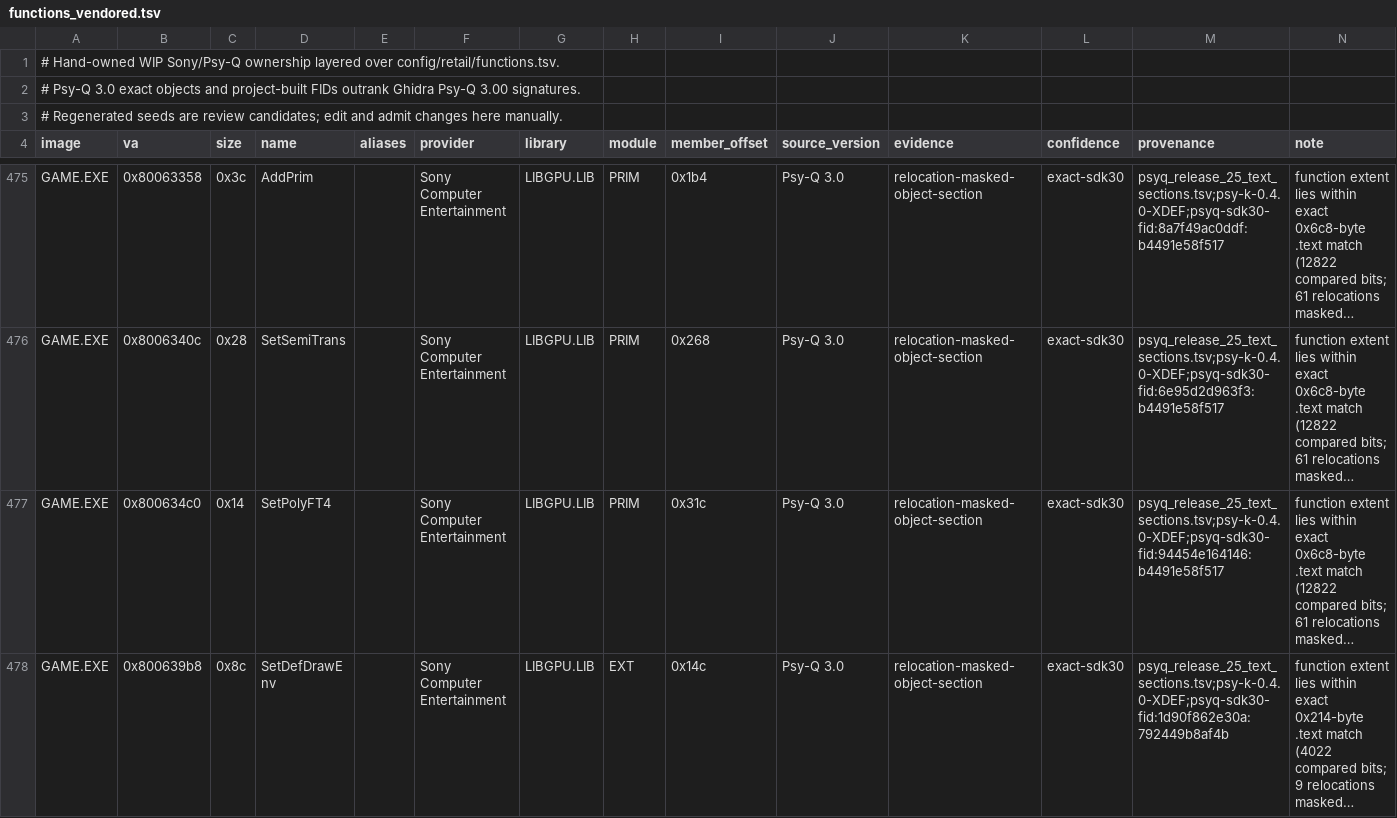
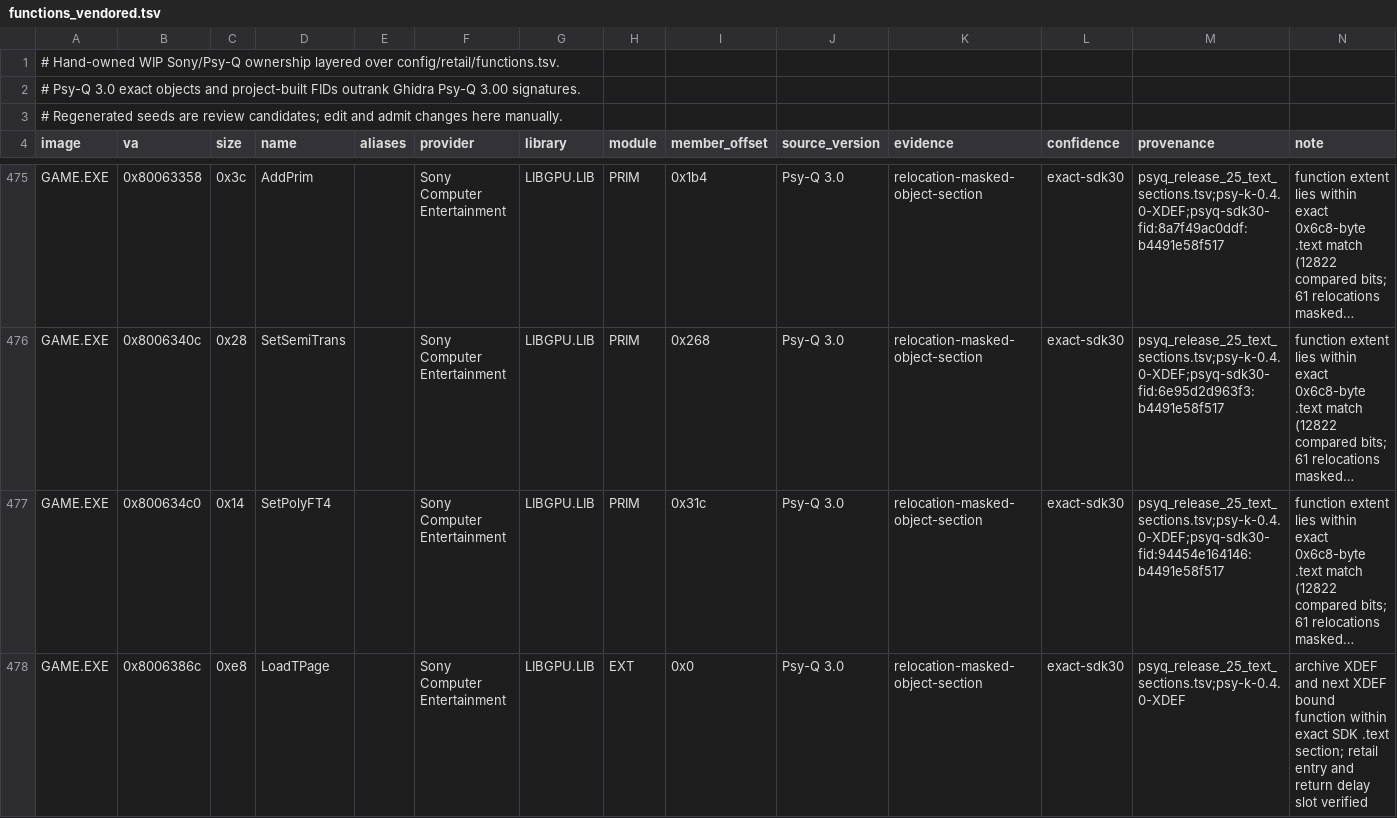
Before and after one commit to sushi-shi/kings-field-2-decomp, a TSV file: config/retail/functions_vendored.tsv, drawn as a sheet; only a part is shown, gaps mark what is left out; the shorter side is filled out with more unchanged rows; long unchanged cells end in …; the diff covers the shown part only; the diff names each change by its address in the sheet, - before the commit and + after, or states it on an @@ line.

Commit message:
inventory: attribute LIBGPU EXT and OTAG exports

```diff
--- a/config/retail/functions_vendored.tsv
+++ b/config/retail/functions_vendored.tsv
+row 478: GAME.EXE | 0x8006386c | 0xe8 | LoadTPage |  | Sony Computer Entertainment | LIBGPU.LIB | EXT | 0x0 | Psy-Q 3.0 | relocation-masked-object-section | exact-sdk30 | psyq_release_25_text_sections.tsv;psy-k-0.4.0-XDEF | archive XDEF and next XDEF bound function within exact SDK .text section; retail entry and return delay slot verified
```
Also changed, not shown: 8 added rows elsewhere in this file, config/retail/data.tsv, config/retail/functions.tsv.
